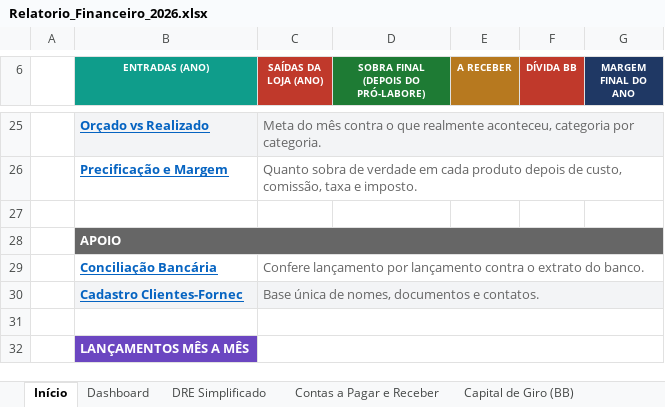
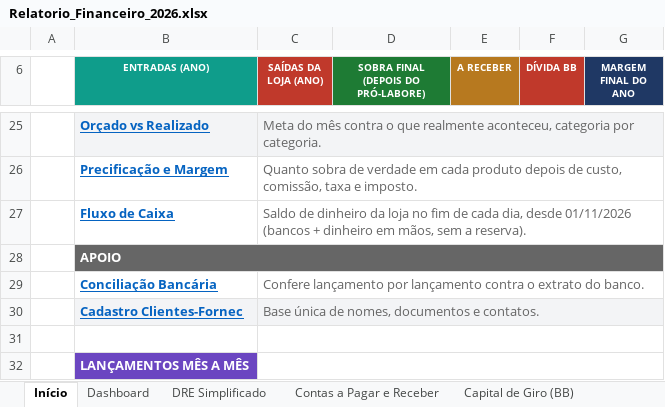
Before and after one commit to backupplanetaagua2025-hub/financeiro, an Excel workbook: Relatorio_Financeiro_2026.xlsx, sheet Início, drawn as a sheet; only a part is shown, gaps mark what is left out; values as stored, in another font and other column widths than the file's, no borders; the diff names each change by its address in the sheet, - before the commit and + after, or states it on an @@ line.

```diff
--- a/Relatorio_Financeiro_2026.xlsx (sheet Início)
+++ b/Relatorio_Financeiro_2026.xlsx (sheet Início)
-row 27: (empty)
+row 27:  | Fluxo de Caixa | Saldo de dinheiro da loja no fim de cada dia, desde 01/11/2026 (bancos + dinheiro em mãos, sem a reserva).
```
Also changed, not shown: sheet Nov 2026, other sheet tabs, 1 other file.
